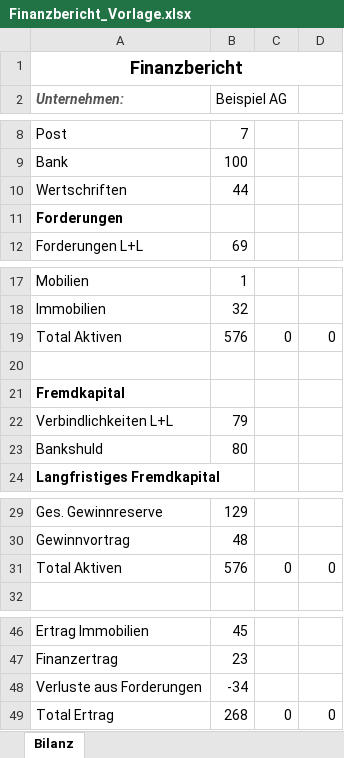
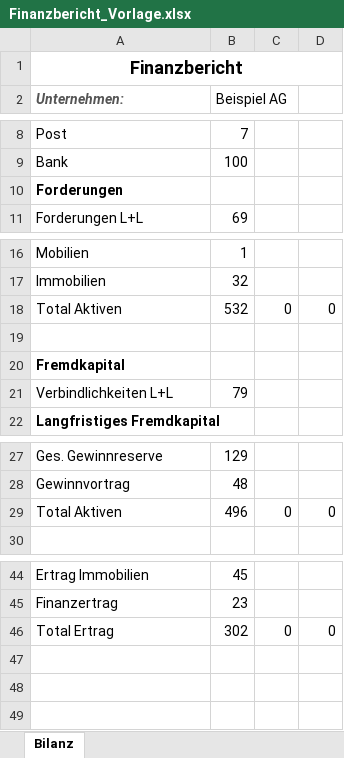
Before and after one commit to kaf212/kennzahlen-cockpit-server, an Excel workbook: DataProcessing/Finanzbericht_Vorlage.xlsx, sheet Bilanz, drawn as a sheet; only a part is shown, gaps mark what is left out; values as stored, in another font and other column widths than the file's, no borders; removed rows and columns are numbered as before the commit, all else as after; the diff names each change by its address in the sheet, - before the commit and + after, or states it on an @@ line.

```diff
--- a/DataProcessing/Finanzbericht_Vorlage.xlsx (sheet Bilanz)
+++ b/DataProcessing/Finanzbericht_Vorlage.xlsx (sheet Bilanz)
-row 10: Wertschriften | 44
-B18 (Beispiel AG): 576
+B18 (Beispiel AG): 532
-row 23: Bankshuld | 80
-B29 (Beispiel AG): 576
+B29 (Beispiel AG): 496
-row 48: Verluste aus Forderungen | -34
-B46 (Beispiel AG): 268
+B46 (Beispiel AG): 302
```
Also changed, not shown: formulas that keep their value, 1 other file.
